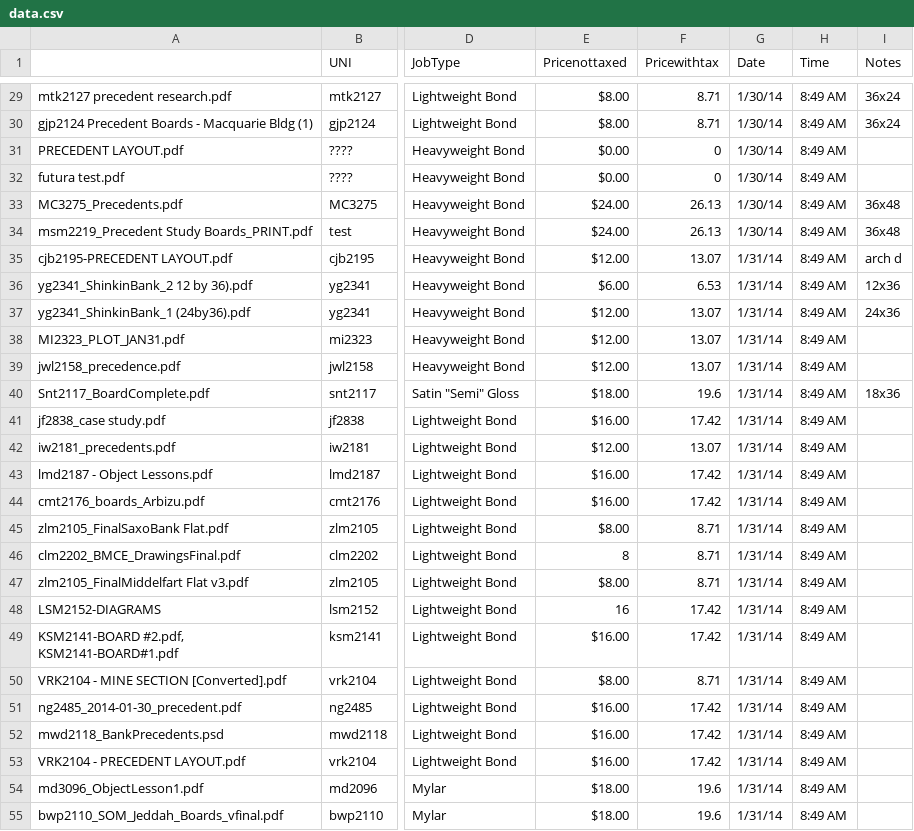
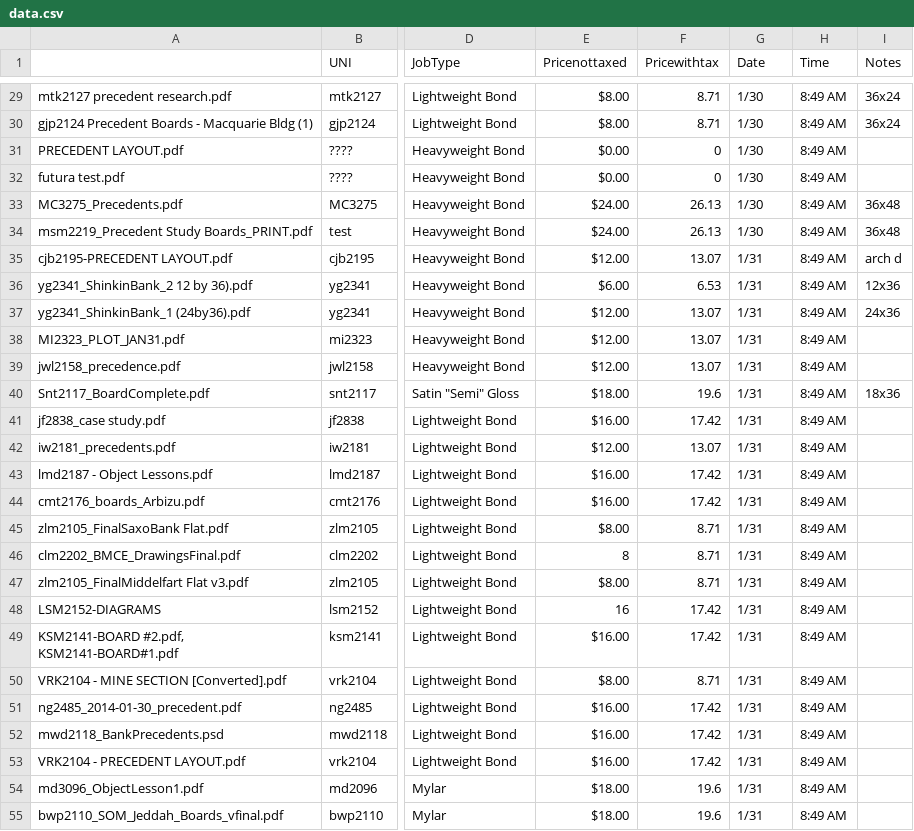
Before and after one commit to stevechap416/OPSData, a CSV file: OPS Data/data.csv, drawn as a sheet; only a part is shown, gaps mark what is left out; the diff covers the shown part only; the diff names each change by its address in the sheet, - before the commit and + after, or states it on an @@ line.

Commit message:
Working(ish)
Got the dates to print.  “var xScale = d3.scale.ordinal()”  That was
what we were missing.  I’m still trying to figure out how to draw the
lines correctly.

```diff
--- a/OPS Data/data.csv
+++ b/OPS Data/data.csv
-G29:G34 (Date): 1/30/14
+G29:G34 (Date): 1/30
-G35:G55 (Date): 1/31/14
+G35:G55 (Date): 1/31
```
Also changed, not shown: 114 edited cells elsewhere in this file, 2 other files.
